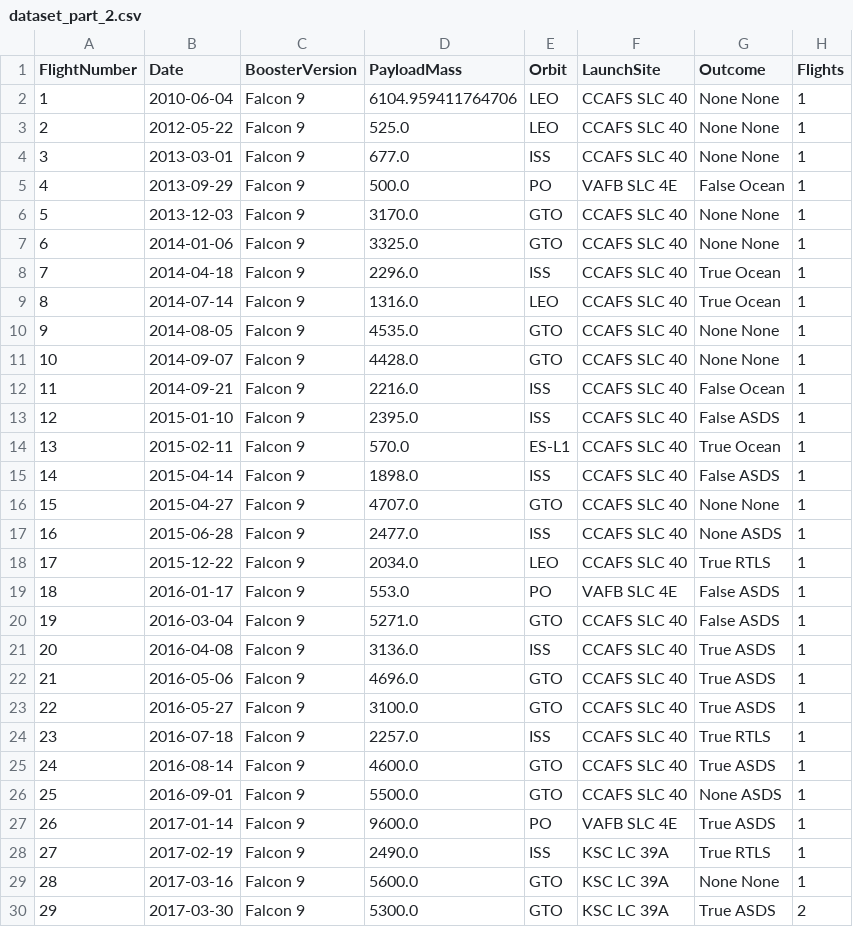
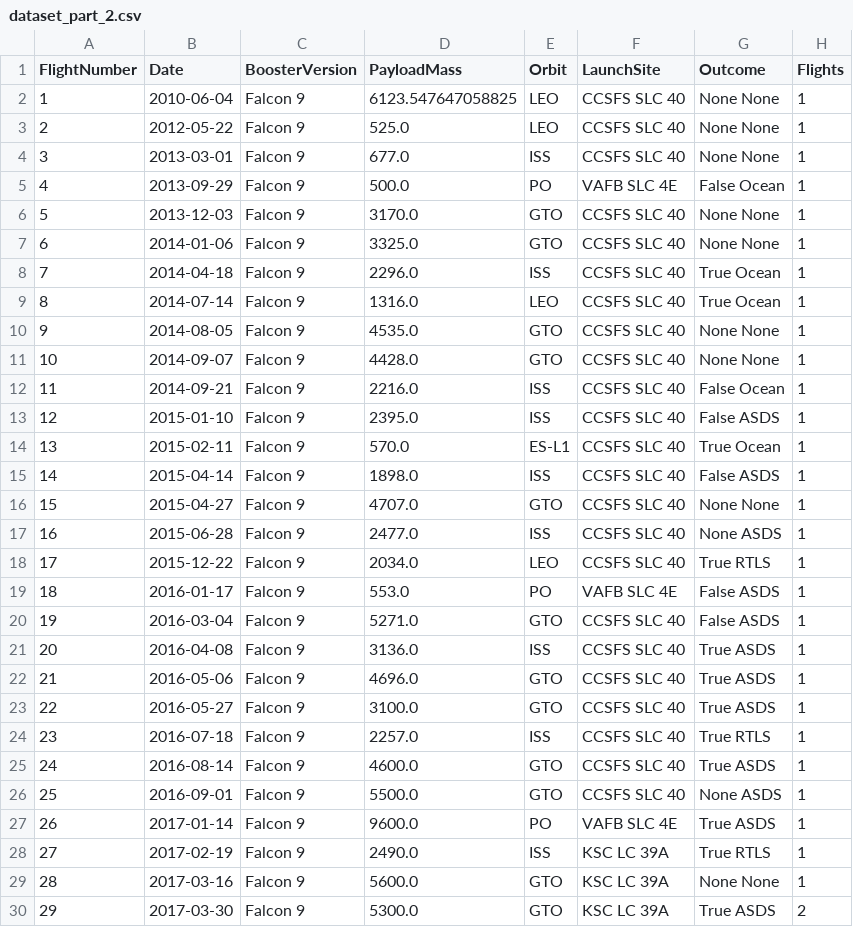
Before and after one commit to hunty-97/IBM-Capstone-Project, a CSV file: dataset_part_2.csv, drawn as a sheet; only a part is shown; the diff covers the shown part only; the diff names each change by its address in the sheet, - before the commit and + after, or states it on an @@ line.

```diff
--- a/dataset_part_2.csv
+++ b/dataset_part_2.csv
-D2 (PayloadMass): 6104.959411764706
+D2 (PayloadMass): 6123.547647058825
-F2:F4 (LaunchSite): CCAFS SLC 40
+F2:F4 (LaunchSite): CCSFS SLC 40
-F6:F18 (LaunchSite): CCAFS SLC 40
+F6:F18 (LaunchSite): CCSFS SLC 40
-F20:F26 (LaunchSite): CCAFS SLC 40
+F20:F26 (LaunchSite): CCSFS SLC 40
```
Also changed, not shown: 69 edited cells elsewhere in this file, dataset_part_1.csv, spacex_web_scraped.csv, 7 other files.
